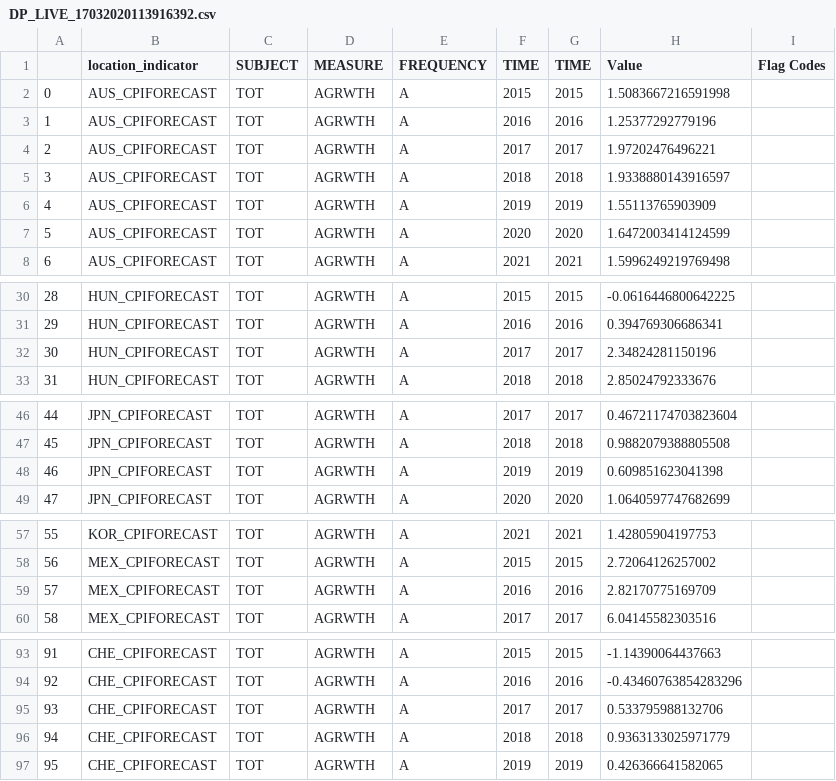
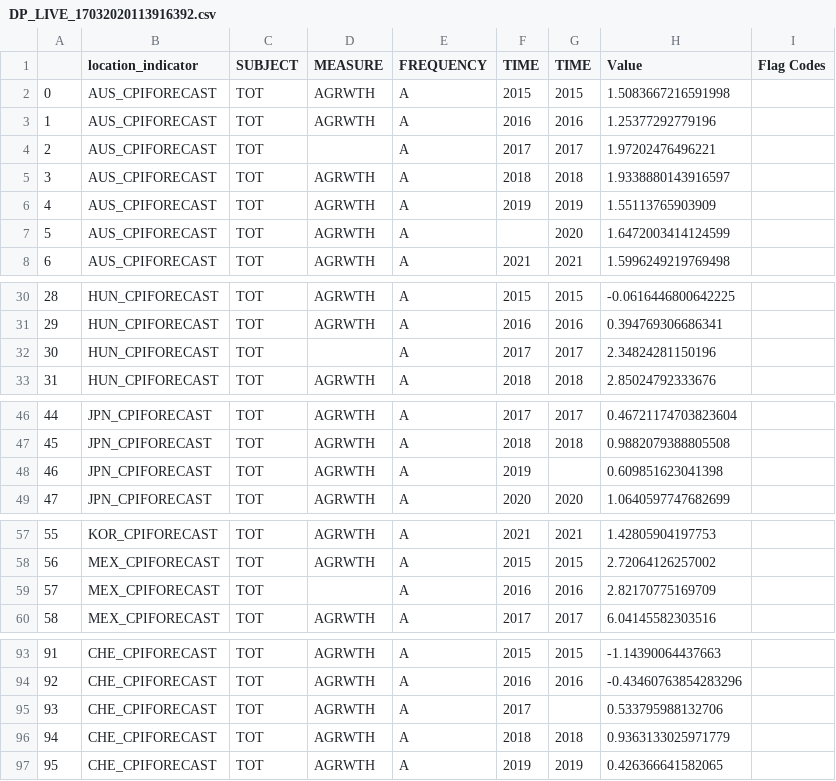
Before and after one commit to andy-lee0913/webscraping_milestone_1, a CSV file: DP_LIVE_17032020113916392.csv, drawn as a sheet; only a part is shown, gaps mark what is left out; the diff covers the shown part only.

Commit message:
Update DP_LIVE_17032020113916392.csv

```diff
--- a/DP_LIVE_17032020113916392.csv
+++ b/DP_LIVE_17032020113916392.csv
@@ -3,6 +3,6 @@
 1,AUS_CPIFORECAST,TOT,AGRWTH,A,2016,2016,1.25377292779196,
-2,AUS_CPIFORECAST,TOT,AGRWTH,A,2017,2017,1.97202476496221,
+2,AUS_CPIFORECAST,TOT,,A,2017,2017,1.97202476496221,
 3,AUS_CPIFORECAST,TOT,AGRWTH,A,2018,2018,1.9338880143916597,
 4,AUS_CPIFORECAST,TOT,AGRWTH,A,2019,2019,1.55113765903909,
-5,AUS_CPIFORECAST,TOT,AGRWTH,A,2020,2020,1.6472003414124599,
+5,AUS_CPIFORECAST,TOT,AGRWTH,A,,2020,1.6472003414124599,
 6,AUS_CPIFORECAST,TOT,AGRWTH,A,2021,2021,1.5996249219769498,
@@ -31,3 +31,3 @@
 29,HUN_CPIFORECAST,TOT,AGRWTH,A,2016,2016,0.394769306686341,
-30,HUN_CPIFORECAST,TOT,AGRWTH,A,2017,2017,2.34824281150196,
+30,HUN_CPIFORECAST,TOT,,A,2017,2017,2.34824281150196,
 31,HUN_CPIFORECAST,TOT,AGRWTH,A,2018,2018,2.85024792333676,
@@ -47,3 +47,3 @@
 45,JPN_CPIFORECAST,TOT,AGRWTH,A,2018,2018,0.9882079388805508,
-46,JPN_CPIFORECAST,TOT,AGRWTH,A,2019,2019,0.609851623041398,
+46,JPN_CPIFORECAST,TOT,AGRWTH,A,2019,,0.609851623041398,
 47,JPN_CPIFORECAST,TOT,AGRWTH,A,2020,2020,1.0640597747682699,
@@ -58,3 +58,3 @@
 56,MEX_CPIFORECAST,TOT,AGRWTH,A,2015,2015,2.72064126257002,
-57,MEX_CPIFORECAST,TOT,AGRWTH,A,2016,2016,2.82170775169709,
+57,MEX_CPIFORECAST,TOT,,A,2016,2016,2.82170775169709,
 58,MEX_CPIFORECAST,TOT,AGRWTH,A,2017,2017,6.04145582303516,
@@ -94,3 +94,3 @@
 92,CHE_CPIFORECAST,TOT,AGRWTH,A,2016,2016,-0.43460763854283296,
-93,CHE_CPIFORECAST,TOT,AGRWTH,A,2017,2017,0.533795988132706,
+93,CHE_CPIFORECAST,TOT,AGRWTH,A,2017,,0.533795988132706,
 94,CHE_CPIFORECAST,TOT,AGRWTH,A,2018,2018,0.9363133025971779,
```
Also changed, not shown: 2 edited cells elsewhere in this file.
